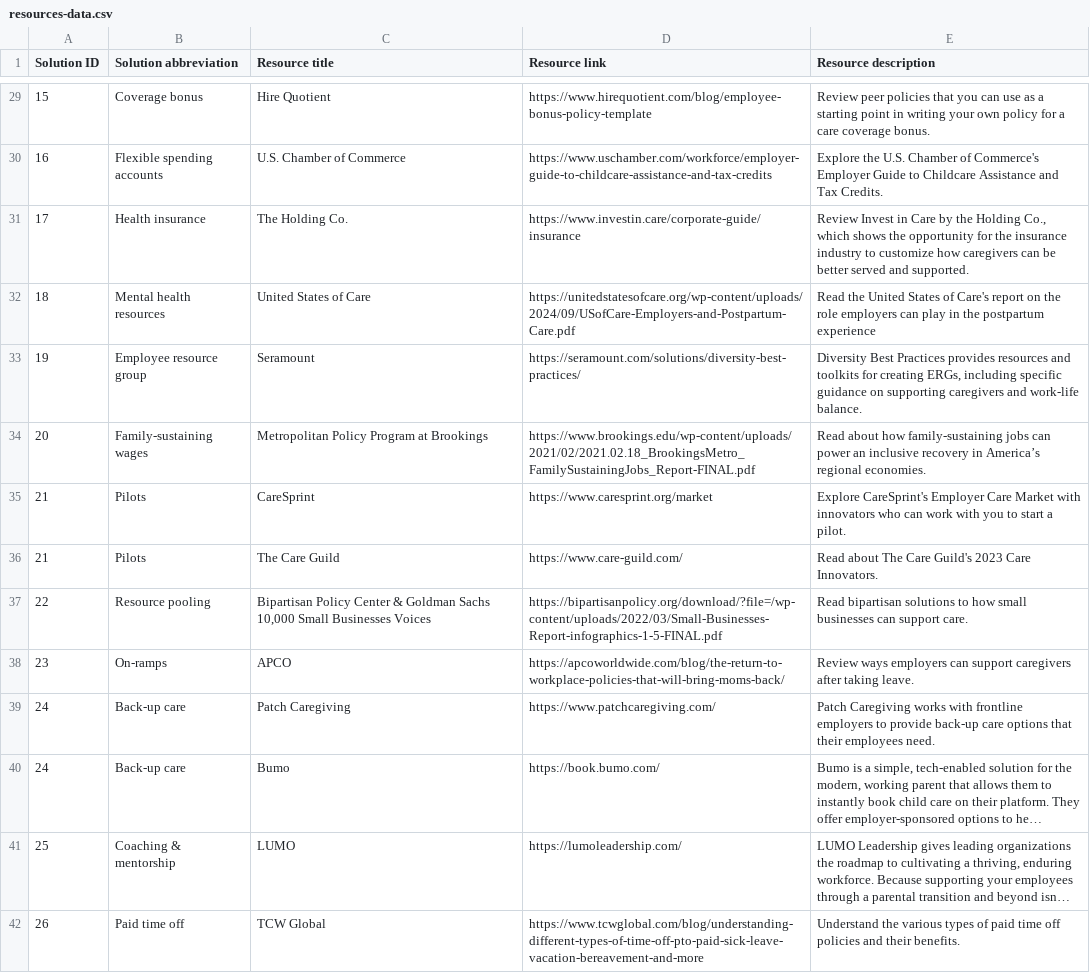
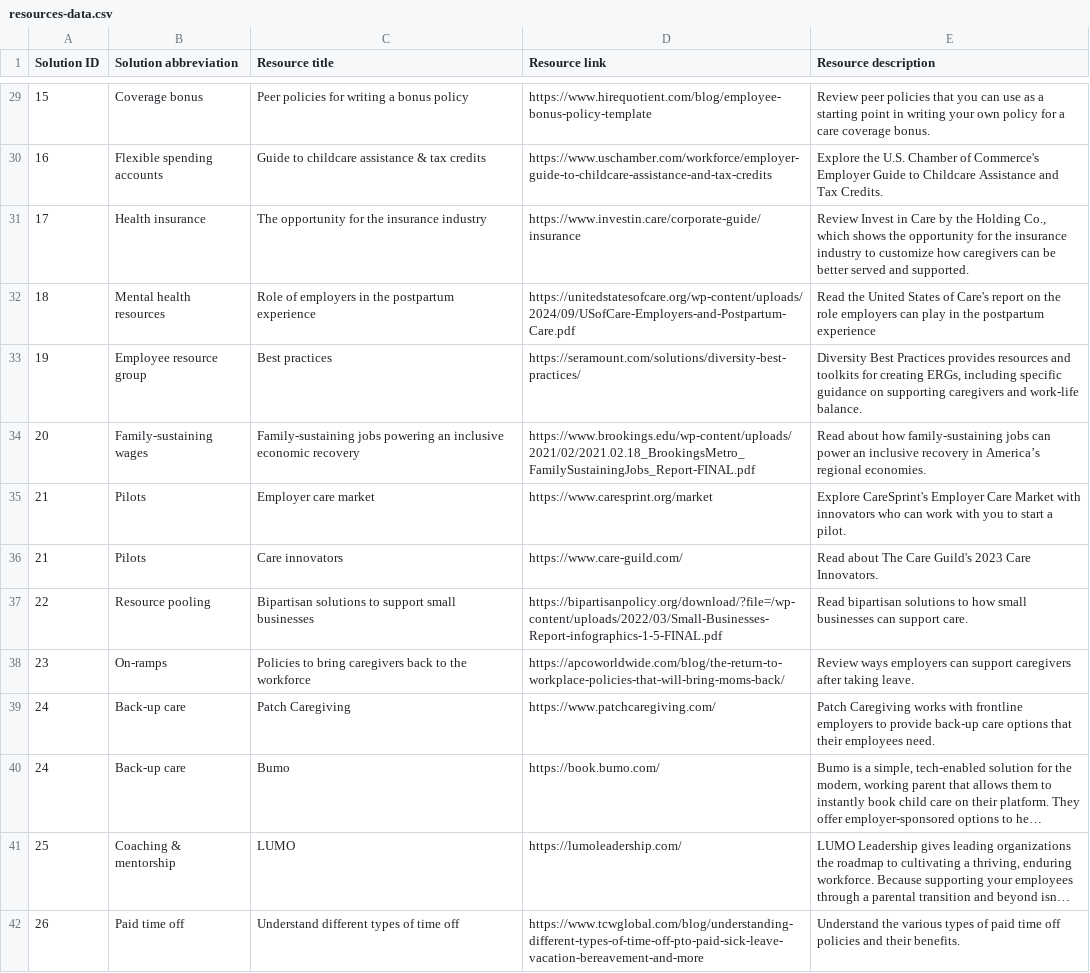
Before and after one commit to studiohub1/caseforchildcare-y2-solutions-viz, a CSV file: assets/data/resources-data.csv, drawn as a sheet; only a part is shown, gaps mark what is left out; long unchanged cells end in …; the diff covers the shown part only; the diff names each change by its address in the sheet, - before the commit and + after, or states it on an @@ line.

```diff
--- a/assets/data/resources-data.csv
+++ b/assets/data/resources-data.csv
-C29 (Resource title): Hire Quotient
+C29 (Resource title): Peer policies for writing a bonus policy
-C30 (Resource title): U.S. Chamber of Commerce
+C30 (Resource title): Guide to childcare assistance & tax credits
-C31 (Resource title): The Holding Co.
+C31 (Resource title): The opportunity for the insurance industry
-C32 (Resource title): United States of Care
+C32 (Resource title): Role of employers in the postpartum experience
-C33 (Resource title): Seramount
+C33 (Resource title): Best practices
-C34 (Resource title): Metropolitan Policy Program at Brookings
+C34 (Resource title): Family-sustaining jobs powering an inclusive economic recovery
-C35 (Resource title): CareSprint
+C35 (Resource title): Employer care market
-C36 (Resource title): The Care Guild
+C36 (Resource title): Care innovators
-C37 (Resource title): Bipartisan Policy Center & Goldman Sachs 10,000 Small Businesses Voices
+C37 (Resource title): Bipartisan solutions to support small businesses
-C38 (Resource title): APCO
+C38 (Resource title): Policies to bring caregivers back to the workforce
-C42 (Resource title): TCW Global
+C42 (Resource title): Understand different types of time off
```
Also changed, not shown: 5 added rows, 1 removed row and 43 edited cells elsewhere in this file, assets/data/casestudies-data.csv, assets/data/quotes-data.csv, 2 other files.
